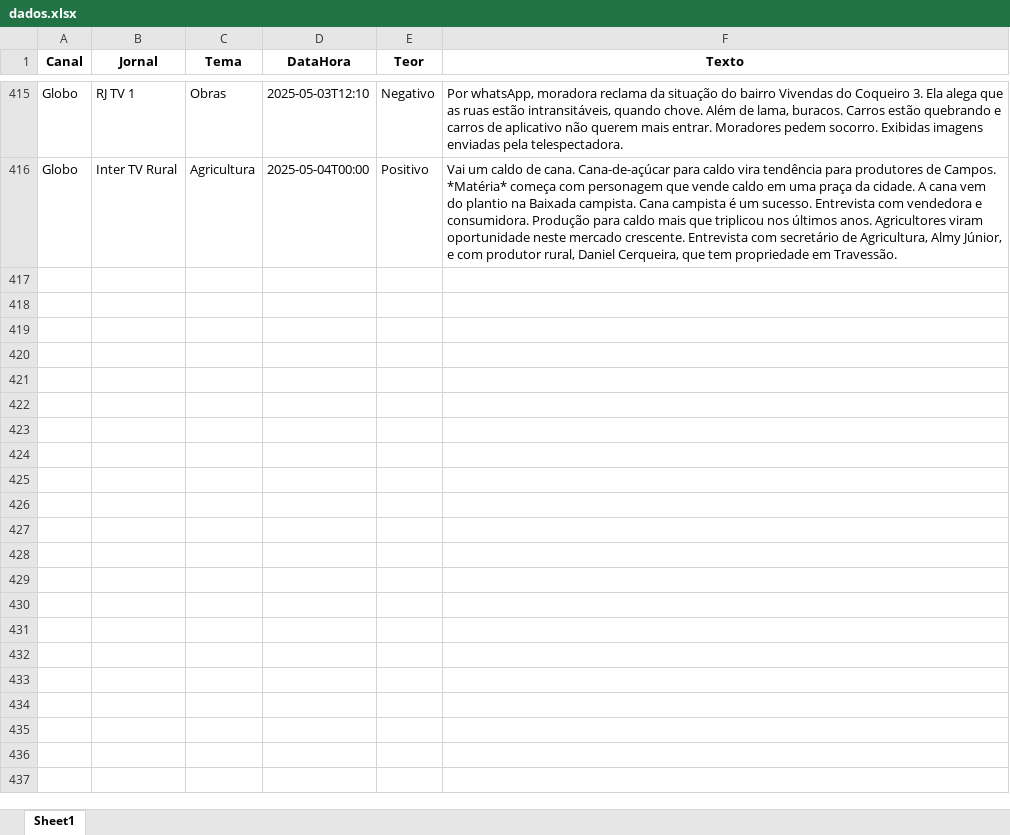
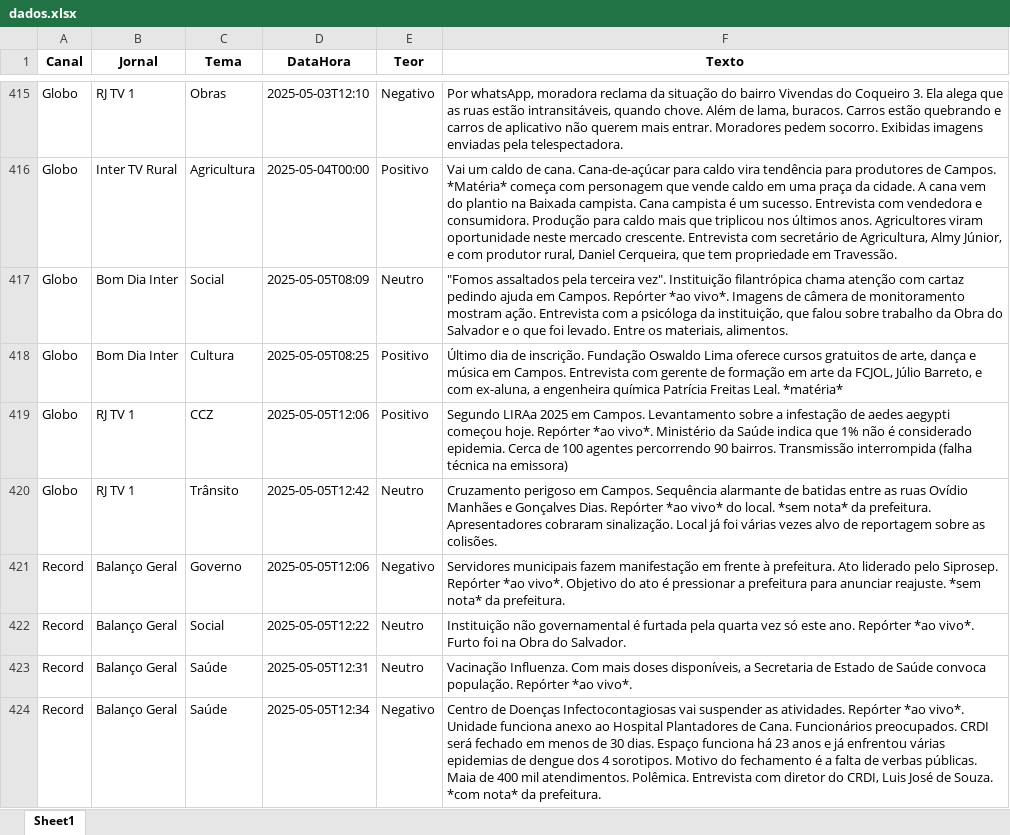
Before and after one commit to Marocosz/webdashtv, an Excel workbook: dados.xlsx, sheet Sheet1, drawn as a sheet; only a part is shown, gaps mark what is left out; values as stored, in another font and other column widths than the file's, no borders; the diff covers the shown part only; the diff names each change by its address in the sheet, - before the commit and + after, or states it on an @@ line.

Commit message:
Atualização automática: 2025-05-06T03:00:56.150106

```diff
--- a/dados.xlsx (sheet Sheet1)
+++ b/dados.xlsx (sheet Sheet1)
+row 417: Globo | Bom Dia Inter | Social | 2025-05-05T08:09 | Neutro | "Fomos assaltados pela terceira vez". Instituição filantrópica chama atenção com cartaz pedindo ajuda em Campos. Repórter *ao vivo*. Imagens de câmera de monitoramento mostram ação. Entrevista com a psicóloga da instituição, que falou sobre trabalho da Obra do Salvador e o que foi levado. Entre os materiais, alimentos.
+row 418: Globo | Bom Dia Inter | Cultura | 2025-05-05T08:25 | Positivo | Último dia de inscrição. Fundação Oswaldo Lima oferece cursos gratuitos de arte, dança e música em Campos. Entrevista com gerente de formação em arte da FCJOL, Júlio Barreto, e com ex-aluna, a engenheira química Patrícia Freitas Leal. *matéria*
+row 419: Globo | RJ TV 1 | CCZ | 2025-05-05T12:06 | Positivo | Segundo LIRAa 2025 em Campos. Levantamento sobre a infestação de aedes aegypti começou hoje. Repórter *ao vivo*. Ministério da Saúde indica que 1% não é considerado epidemia. Cerca de 100 agentes percorrendo 90 bairros. Transmissão interrompida (falha técnica na emissora)
+row 420: Globo | RJ TV 1 | Trânsito | 2025-05-05T12:42 | Neutro | Cruzamento perigoso em Campos. Sequência alarmante de batidas entre as ruas Ovídio Manhães e Gonçalves Dias. Repórter *ao vivo* do local. *sem nota* da prefeitura. Apresentadores cobraram sinalização. Local já foi várias vezes alvo de reportagem sobre as colisões.
+row 421: Record | Balanço Geral | Governo | 2025-05-05T12:06 | Negativo | Servidores municipais fazem manifestação em frente à prefeitura. Ato liderado pelo Siprosep. Repórter *ao vivo*. Objetivo do ato é pressionar a prefeitura para anunciar reajuste. *sem nota* da prefeitura.
+row 422: Record | Balanço Geral | Social | 2025-05-05T12:22 | Neutro | Instituição não governamental é furtada pela quarta vez só este ano. Repórter *ao vivo*. Furto foi na Obra do Salvador.
+row 423: Record | Balanço Geral | Saúde | 2025-05-05T12:31 | Neutro | Vacinação Influenza. Com mais doses disponíveis, a Secretaria de Estado de Saúde convoca população. Repórter *ao vivo*.
+row 424: Record | Balanço Geral | Saúde | 2025-05-05T12:34 | Negativo | Centro de Doenças Infectocontagiosas vai suspender as atividades. Repórter *ao vivo*. Unidade funciona anexo ao Hospital Plantadores de Cana. Funcionários preocupados. CRDI será fechado em menos de 30 dias. Espaço funciona há 23 anos e já enfrentou várias epidemias de dengue dos 4 sorotipos. Motivo do fechamento é a falta de verbas públicas. Maia de 400 mil atendimentos. Polêmica. Entrevista com diretor do CRDI, Luis José de Souza. *com nota* da prefeitura.
```
Also changed, not shown: 7 added rows elsewhere in this sheet.
